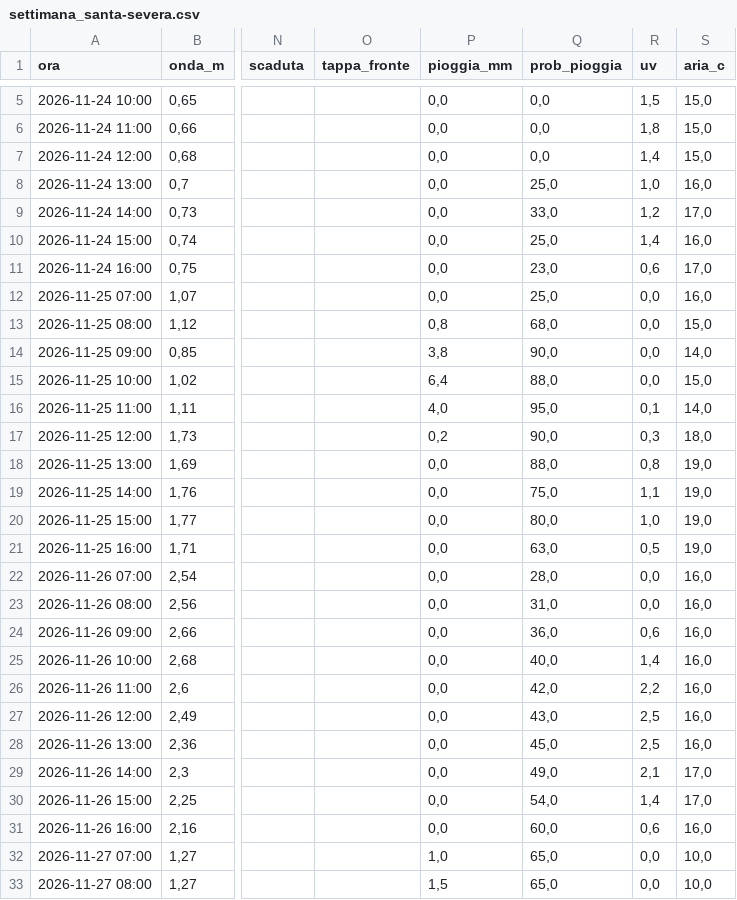
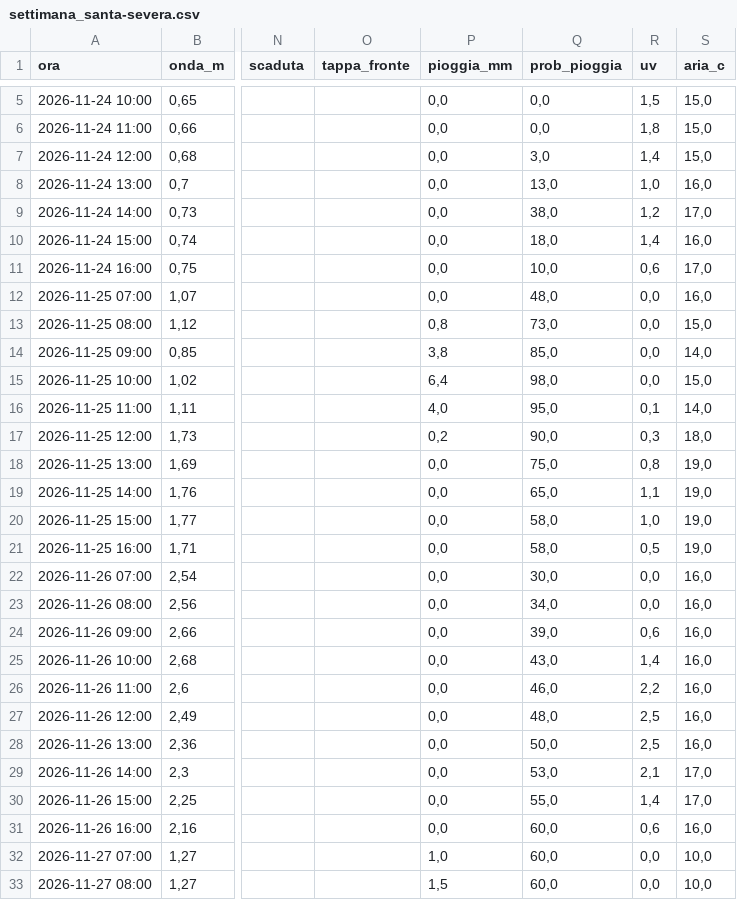
Before and after one commit to enricomariacaporossi/surf-lazio, a CSV file: data/settimana_santa-severa.csv, drawn as a sheet; only a part is shown, gaps mark what is left out; the diff covers the shown part only; the diff names each change by its address in the sheet, - before the commit and + after, or states it on an @@ line.

```diff
--- a/data/settimana_santa-severa.csv
+++ b/data/settimana_santa-severa.csv
-Q7 (prob_pioggia): 0,0
+Q7 (prob_pioggia): 3,0
-Q8 (prob_pioggia): 25,0
+Q8 (prob_pioggia): 13,0
-Q9 (prob_pioggia): 33,0
+Q9 (prob_pioggia): 38,0
-Q10 (prob_pioggia): 25,0
+Q10 (prob_pioggia): 18,0
-Q11 (prob_pioggia): 23,0
+Q11 (prob_pioggia): 10,0
-Q12 (prob_pioggia): 25,0
+Q12 (prob_pioggia): 48,0
-Q13 (prob_pioggia): 68,0
+Q13 (prob_pioggia): 73,0
-Q14 (prob_pioggia): 90,0
+Q14 (prob_pioggia): 85,0
-Q15 (prob_pioggia): 88,0
+Q15 (prob_pioggia): 98,0
-Q18 (prob_pioggia): 88,0
+Q18 (prob_pioggia): 75,0
-Q19 (prob_pioggia): 75,0
+Q19 (prob_pioggia): 65,0
-Q20 (prob_pioggia): 80,0
+Q20 (prob_pioggia): 58,0
-Q21 (prob_pioggia): 63,0
+Q21 (prob_pioggia): 58,0
-Q22 (prob_pioggia): 28,0
+Q22 (prob_pioggia): 30,0
-Q23 (prob_pioggia): 31,0
+Q23 (prob_pioggia): 34,0
-Q24 (prob_pioggia): 36,0
+Q24 (prob_pioggia): 39,0
-Q25 (prob_pioggia): 40,0
+Q25 (prob_pioggia): 43,0
-Q26 (prob_pioggia): 42,0
+Q26 (prob_pioggia): 46,0
-Q27 (prob_pioggia): 43,0
+Q27 (prob_pioggia): 48,0
-Q28 (prob_pioggia): 45,0
+Q28 (prob_pioggia): 50,0
-Q29 (prob_pioggia): 49,0
+Q29 (prob_pioggia): 53,0
-Q30 (prob_pioggia): 54,0
+Q30 (prob_pioggia): 55,0
-Q32:Q33 (prob_pioggia): 65,0
+Q32:Q33 (prob_pioggia): 60,0
```
Also changed, not shown: 14 edited cells elsewhere in this file, data/settimana_fregene.csv, data/settimana_secret-spot.csv, 2 other files.
